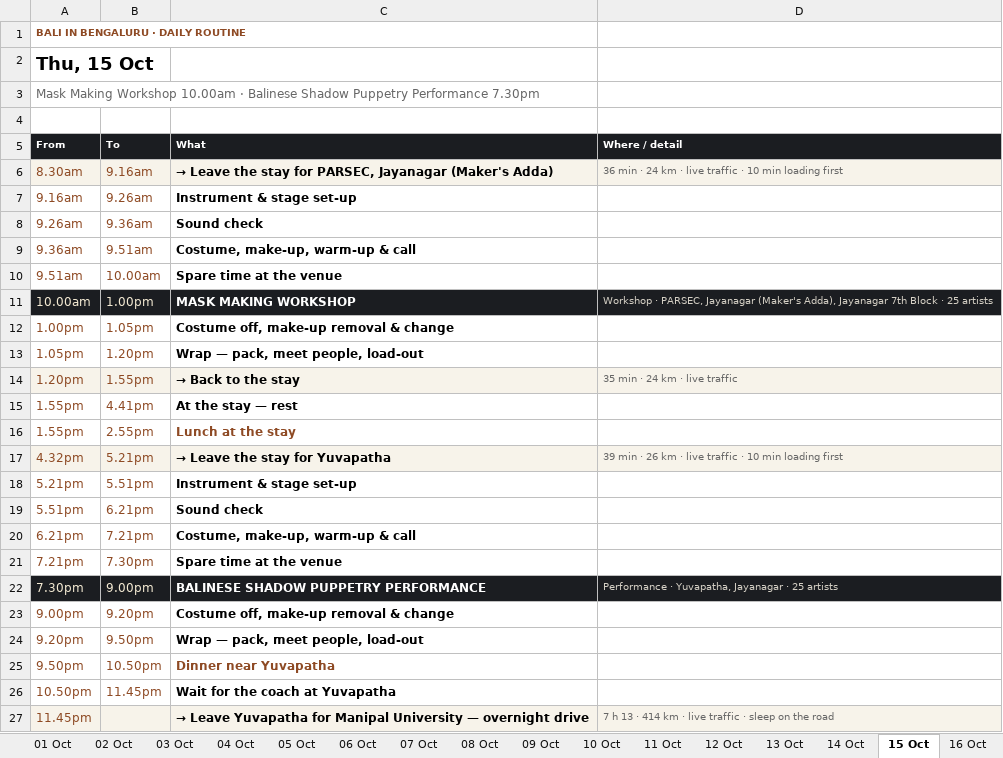
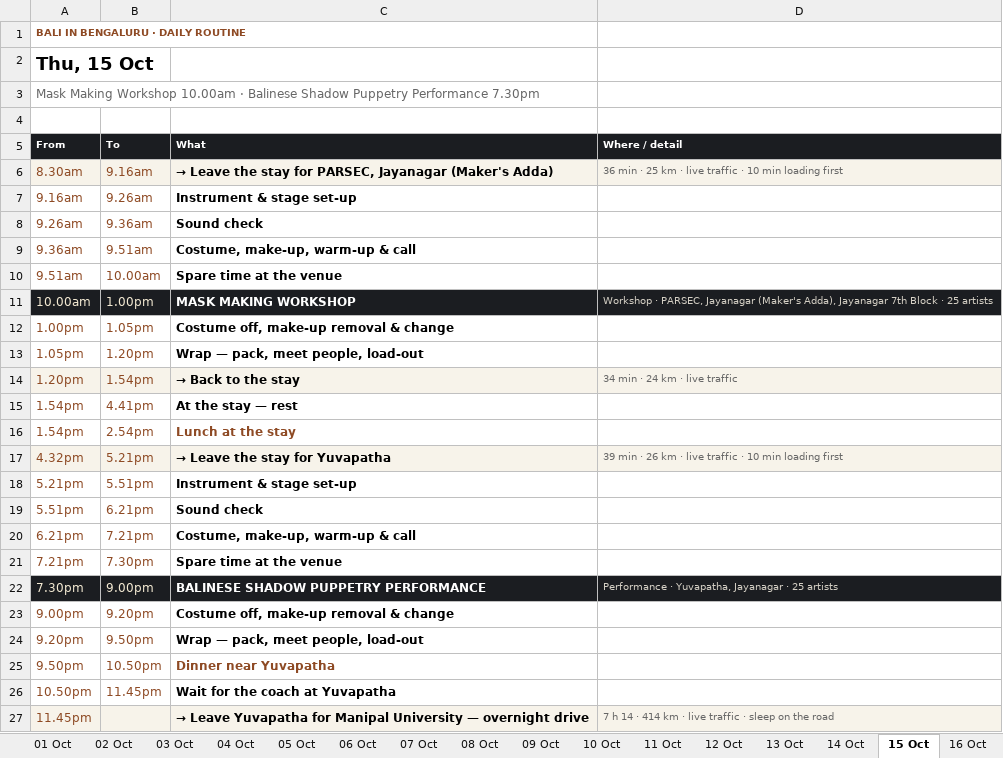
Before and after one commit to p-cult/bali-in-blr, an Excel workbook: plan/tour-plan-20th-mile-routine.xlsx, sheet 15 Oct, drawn as a sheet; values as stored, in another font and other column widths than the file's, no borders; the diff names each change by its address in the sheet, - before the commit and + after, or states it on an @@ line.

```diff
--- a/plan/tour-plan-20th-mile-routine.xlsx (sheet 15 Oct)
+++ b/plan/tour-plan-20th-mile-routine.xlsx (sheet 15 Oct)
-D6 (Where / detail): …min · 24 km ·…
+D6 (Where / detail): …min · 25 km ·…
-B14 (To): 1.55pm
+B14 (To): 1.54pm
-D14 (Where / detail): 35 min · 24 km · live traffic
+D14 (Where / detail): 34 min · 24 km · live traffic
-A15:A16 (From): 1.55pm
+A15:A16 (From): 1.54pm
-B16 (To): 2.55pm
+B16 (To): 2.54pm
-D27 (Where / detail): 7 h 13 · 414…
+D27 (Where / detail): 7 h 14 · 414…
```
Also changed, not shown: sheet 16 Oct, sheet 30 Sep, sheet 14 Oct, sheet Days, plan/tour-plan-20th-mile.xlsx, plan/tour-plan-citadel-sarovar-portico-routine.xlsx, 12 other files.
